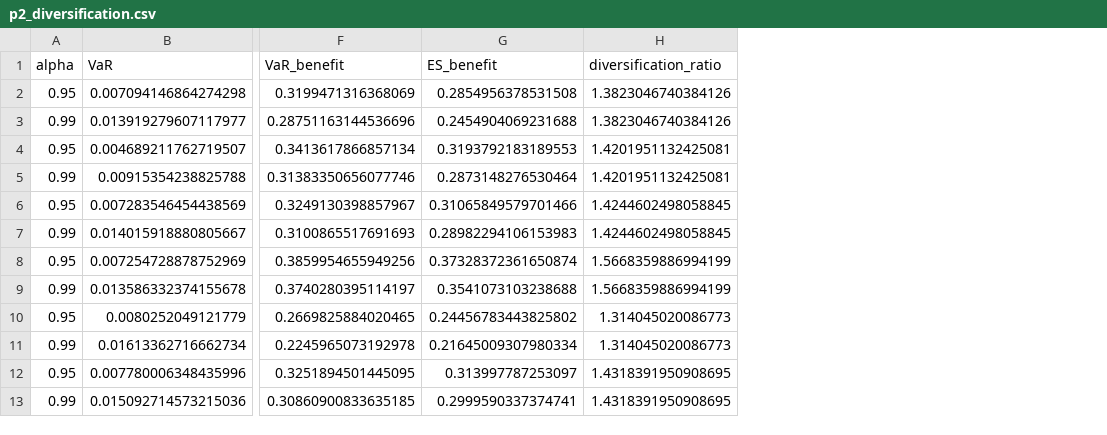
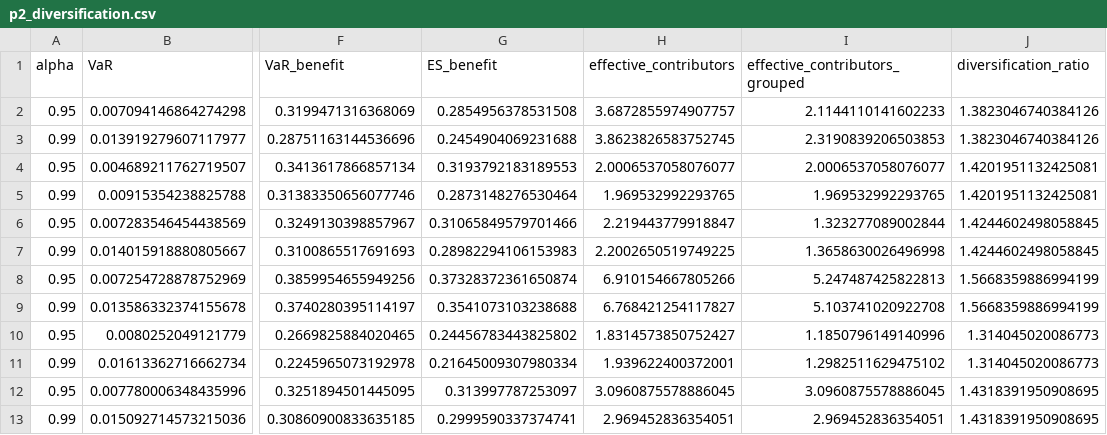
Before and after one commit to MalinduLokuge/Quant-Edge-Final-Challenge-Team-Alpha-Guard, a CSV file: outputs/tables/p2_diversification.csv, drawn as a sheet; only a part is shown, gaps mark what is left out; the diff names each change by its address in the sheet, - before the commit and + after, or states it on an @@ line.

```diff
--- a/outputs/tables/p2_diversification.csv
+++ b/outputs/tables/p2_diversification.csv
+column H (effective_contributors), rows 2-13: 3.6872855974907757 | 3.8623826583752745 | 2.0006537058076077 | 1.969532992293765 | 2.219443779918847 | 2.2002650519749225 | 6.910154667805266 | 6.768421254117827 | 1.8314573850752427 | 1.939622400372001 | 3.0960875578886045 | 2.969452836354051
+column I (effective_contributors_grouped), rows 2-13: 2.1144110141602233 | 2.3190839206503853 | 2.0006537058076077 | 1.969532992293765 | 1.323277089002844 | 1.3658630026496998 | 5.247487425822813 | 5.103741020922708 | 1.1850796149140996 | 1.2982511629475102 | 3.0960875578886045 | 2.969452836354051
```
Also changed, not shown: outputs/p3_decision/p3_summary.csv, outputs/p3_decision/p3_triggers.csv, 23 other files.
